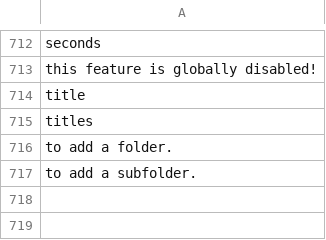
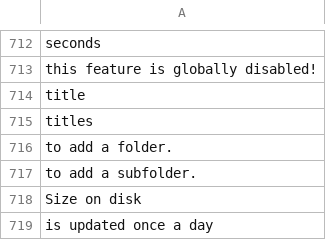
Before and after one commit to Xtraball/Siberian, a CSV file: siberian/languages/default/default.csv, drawn as a sheet; only a part is shown, gaps mark what is left out.

Commit message:
feat: size on disk for Apps.

```diff
--- a/siberian/languages/default/default.csv
+++ b/siberian/languages/default/default.csv
@@ -717 +717,3 @@
 "to add a subfolder."
+"Size on disk"
+"is updated once a day"
```
Also changed, not shown: 6 other files.
